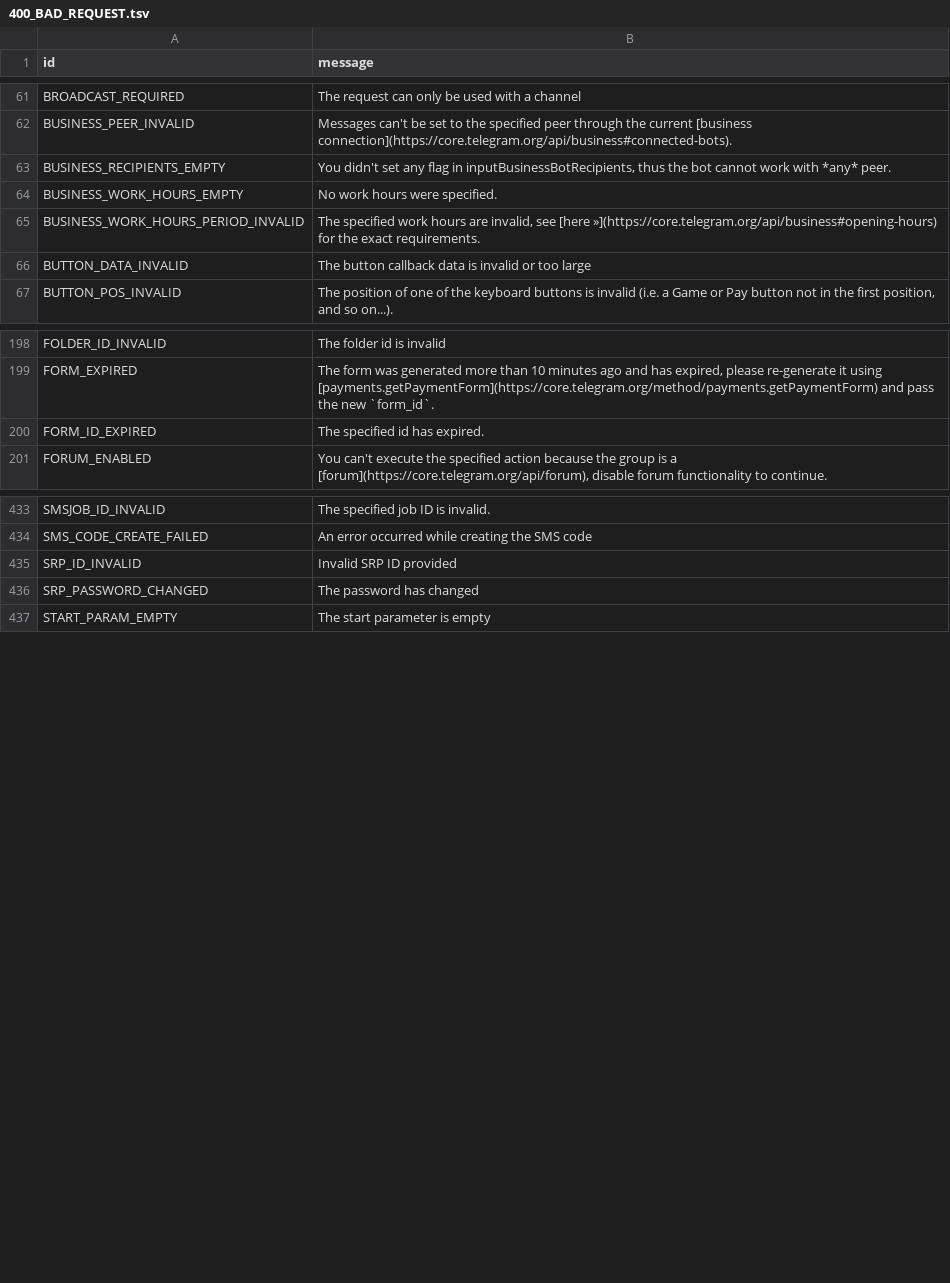
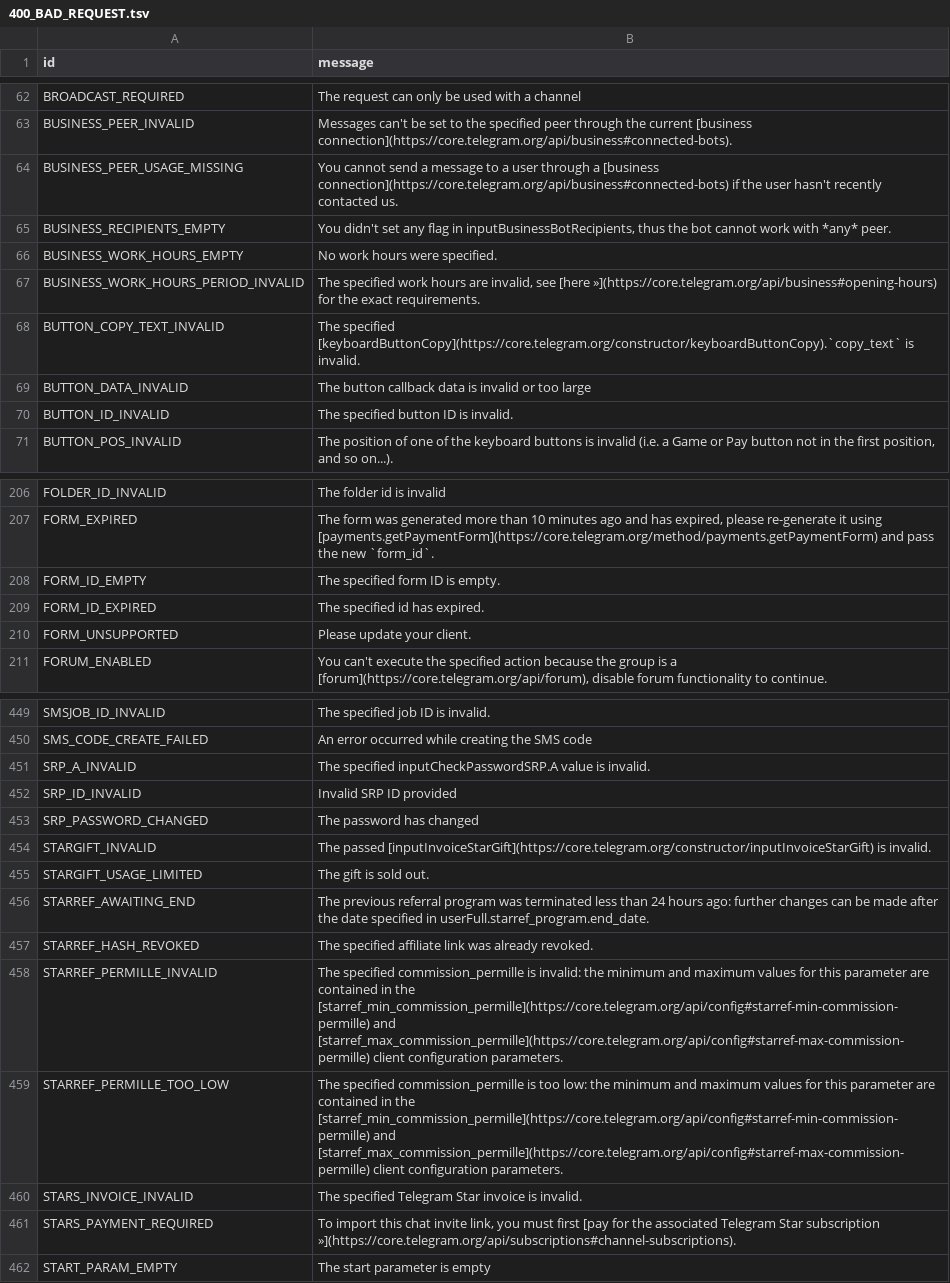
Before and after one commit to 5hojib/Hj, a TSV file: compiler/errors/source/400_BAD_REQUEST.tsv, drawn as a sheet; only a part is shown, gaps mark what is left out; the diff covers the shown part only; the diff names each change by its address in the sheet, - before the commit and + after, or states it on an @@ line.

```diff
--- a/compiler/errors/source/400_BAD_REQUEST.tsv
+++ b/compiler/errors/source/400_BAD_REQUEST.tsv
+row 64: BUSINESS_PEER_USAGE_MISSING | You cannot send a message to a user through a [business connection](https://core.telegram.org/api/business#connected-bots) if the user hasn't recently contacted us.
+row 68: BUTTON_COPY_TEXT_INVALID | The specified [keyboardButtonCopy](https://core.telegram.org/constructor/keyboardButtonCopy).`copy_text` is invalid.
+row 70: BUTTON_ID_INVALID | The specified button ID is invalid.
+row 208: FORM_ID_EMPTY | The specified form ID is empty.
+row 210: FORM_UNSUPPORTED | Please update your client.
+row 451: SRP_A_INVALID | The specified inputCheckPasswordSRP.A value is invalid.
+row 454: STARGIFT_INVALID | The passed [inputInvoiceStarGift](https://core.telegram.org/constructor/inputInvoiceStarGift) is invalid.
+row 455: STARGIFT_USAGE_LIMITED | The gift is sold out.
+row 456: STARREF_AWAITING_END | The previous referral program was terminated less than 24 hours ago: further changes can be made after the date specified in userFull.starref_program.end_date.
+row 457: STARREF_HASH_REVOKED | The specified affiliate link was already revoked.
+row 458: STARREF_PERMILLE_INVALID | The specified commission_permille is invalid: the minimum and maximum values for this parameter are contained in the [starref_min_commission_permille](https://core.telegram.org/api/config#starref-min-commission-permille) and [starref_max_commission_permille](https://core.telegram.org/api/config#starref-max-commission-permille) client configuration parameters.
+row 459: STARREF_PERMILLE_TOO_LOW | The specified commission_permille is too low: the minimum and maximum values for this parameter are contained in the [starref_min_commission_permille](https://core.telegram.org/api/config#starref-min-commission-permille) and [starref_max_commission_permille](https://core.telegram.org/api/config#starref-max-commission-permille) client configuration parameters.
+row 460: STARS_INVOICE_INVALID | The specified Telegram Star invoice is invalid.
+row 461: STARS_PAYMENT_REQUIRED | To import this chat invite link, you must first [pay for the associated Telegram Star subscription »](https://core.telegram.org/api/subscriptions#channel-subscriptions).
```
Also changed, not shown: 17 added rows elsewhere in this file, compiler/errors/source/403_FORBIDDEN.tsv, compiler/errors/source/500_INTERNAL_SERVER_ERROR.tsv.
